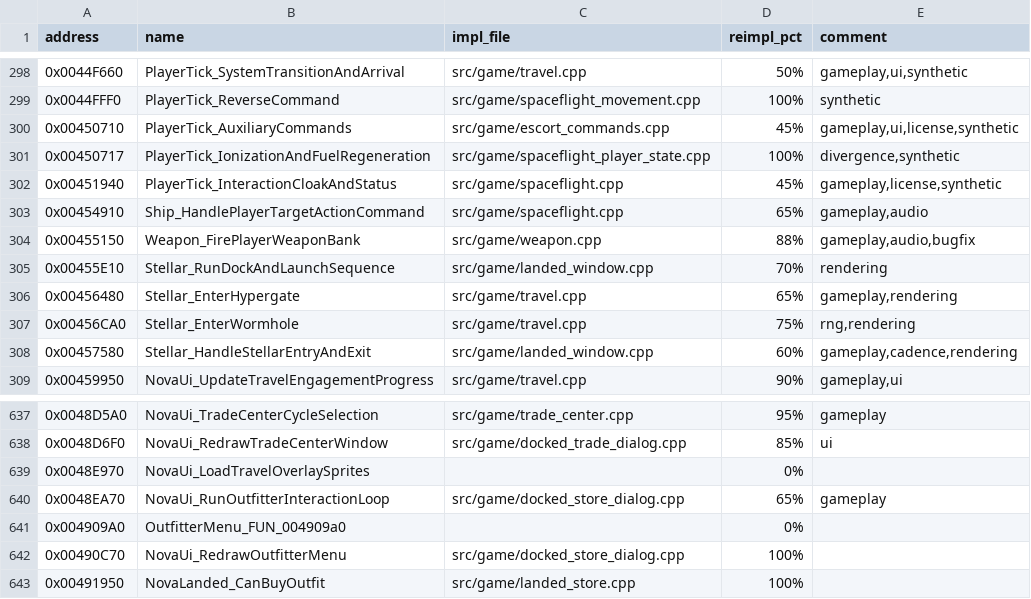
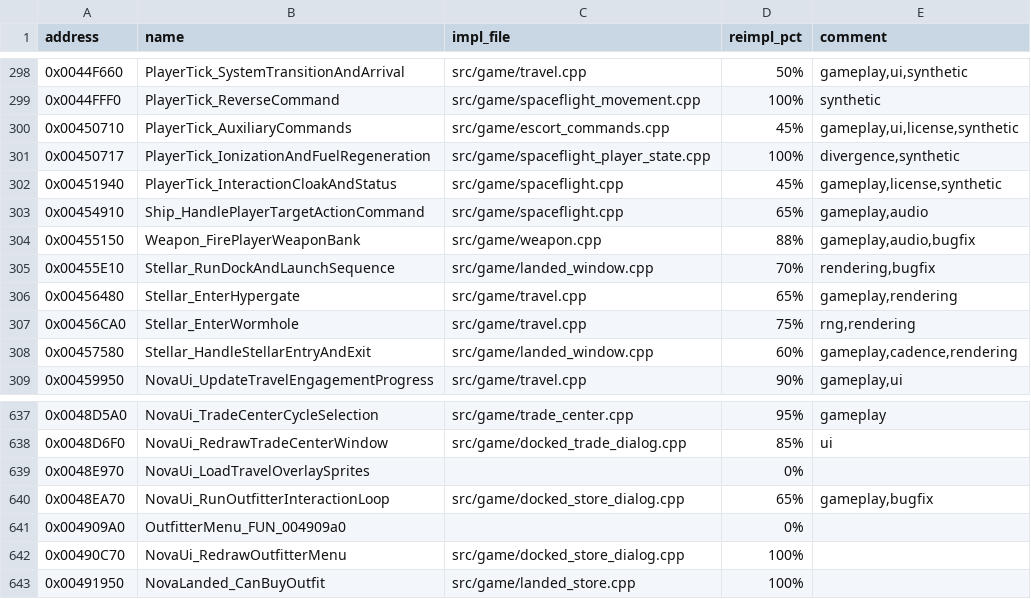
Before and after one commit to wraitii/evnova-decomp, a TSV file: decomp-progress.tsv, drawn as a sheet; only a part is shown, gaps mark what is left out.

Commit message:
landed: re-run the paid auto-refuel after a visit under safe bugfixes
BUGFIX(original): Player_RefuelShipWithCredits (0x004250f0) only runs on
arrival, so fuel capacity bought during a visit, or a refueller bought
during it, is left unfilled until the next landing. Under
BugFixPolicy::safe, re-run the same paid top-up when the outfitter
session closes and at launch, and record the bug in
known_original_bugs.md.

```diff
--- a/decomp-progress.tsv
+++ b/decomp-progress.tsv
@@ -304,3 +304,3 @@ address	name	impl_file	reimpl_pct	comment
 0x00455150	Weapon_FirePlayerWeaponBank	src/game/weapon.cpp	88%	gameplay,audio,bugfix
-0x00455E10	Stellar_RunDockAndLaunchSequence	src/game/landed_window.cpp	70%	rendering
+0x00455E10	Stellar_RunDockAndLaunchSequence	src/game/landed_window.cpp	70%	rendering,bugfix
 0x00456480	Stellar_EnterHypergate	src/game/travel.cpp	65%	gameplay,rendering
@@ -639,3 +639,3 @@ address	name	impl_file	reimpl_pct	comment
 0x0048E970	NovaUi_LoadTravelOverlaySprites		0%	
-0x0048EA70	NovaUi_RunOutfitterInteractionLoop	src/game/docked_store_dialog.cpp	65%	gameplay
+0x0048EA70	NovaUi_RunOutfitterInteractionLoop	src/game/docked_store_dialog.cpp	65%	gameplay,bugfix
 0x004909A0	OutfitterMenu_FUN_004909a0		0%	
```
Also changed, not shown: 4 other files.
